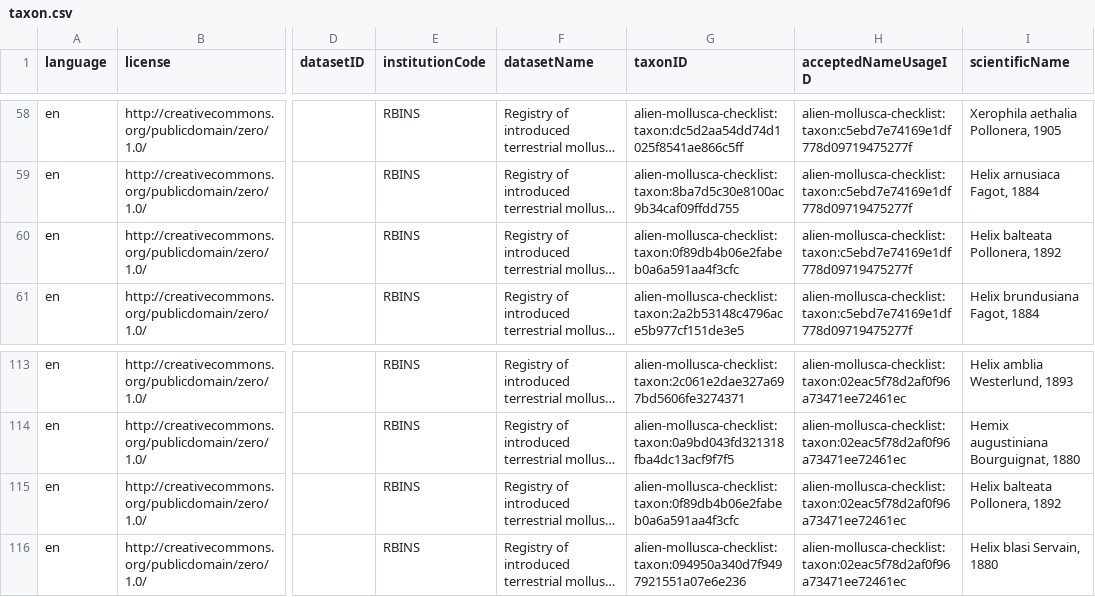
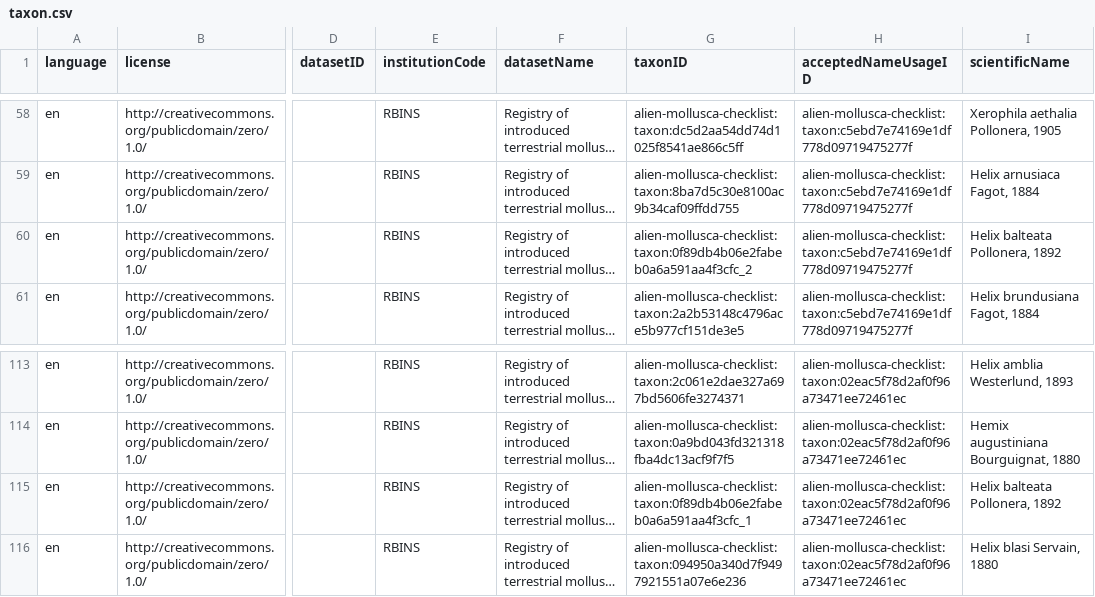
Before and after one commit to trias-project/alien-mollusca-checklist, a CSV file: data/processed/taxon.csv, drawn as a sheet; only a part is shown, gaps mark what is left out; long unchanged cells end in …; the diff names each change by its address in the sheet, - before the commit and + after, or states it on an @@ line.

Commit message:
Remove duplicated taxonID's

```diff
--- a/data/processed/taxon.csv
+++ b/data/processed/taxon.csv
-G60 (taxonID): alien-mollusca-checklist:taxon:0f89db4b06e2fabeb0a6a591aa4f3cfc
+G60 (taxonID): alien-mollusca-checklist:taxon:0f89db4b06e2fabeb0a6a591aa4f3cfc_2
-G115 (taxonID): alien-mollusca-checklist:taxon:0f89db4b06e2fabeb0a6a591aa4f3cfc
+G115 (taxonID): alien-mollusca-checklist:taxon:0f89db4b06e2fabeb0a6a591aa4f3cfc_1
```
Also changed, not shown: 1 other file.
